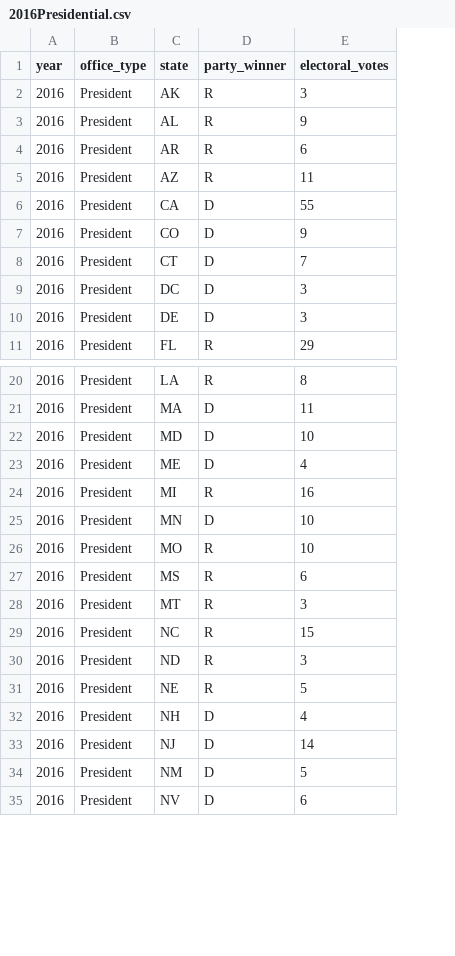
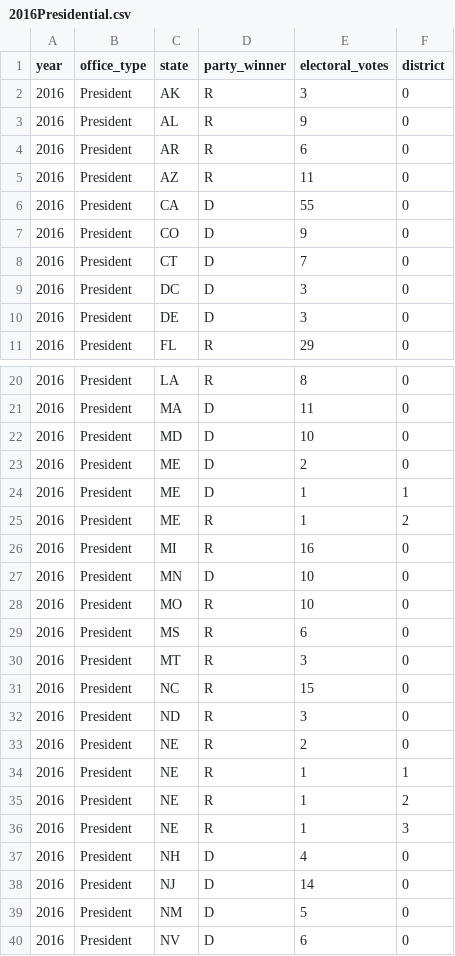
Before and after one commit to BPR-Data-Team/Election-Night, a CSV file: election-portal/public/R2C/2016Presidential.csv, drawn as a sheet; only a part is shown, gaps mark what is left out; addresses are those after the commit; the diff names each change by its address in the sheet, - before the commit and + after, or states it on an @@ line.

Commit message:
connected districts with statusbar and historical data

```diff
--- a/election-portal/public/R2C/2016Presidential.csv
+++ b/election-portal/public/R2C/2016Presidential.csv
+column F (district), rows 2-11: all 0; rows 20-23: all 0; rows 26-33: all 0; rows 37-40: all 0
-E23 (electoral_votes): 4
+E23 (electoral_votes): 2
+row 24: 2016 | President | ME | D | 1 | 1
+row 25: 2016 | President | ME | R | 1 | 2
-E33 (electoral_votes): 5
+E33 (electoral_votes): 2
+row 34: 2016 | President | NE | R | 1 | 1
+row 35: 2016 | President | NE | R | 1 | 2
+row 36: 2016 | President | NE | R | 1 | 3
```
Also changed, not shown: election-portal/public/R2C/2020Presidential.csv, 14 other files.
